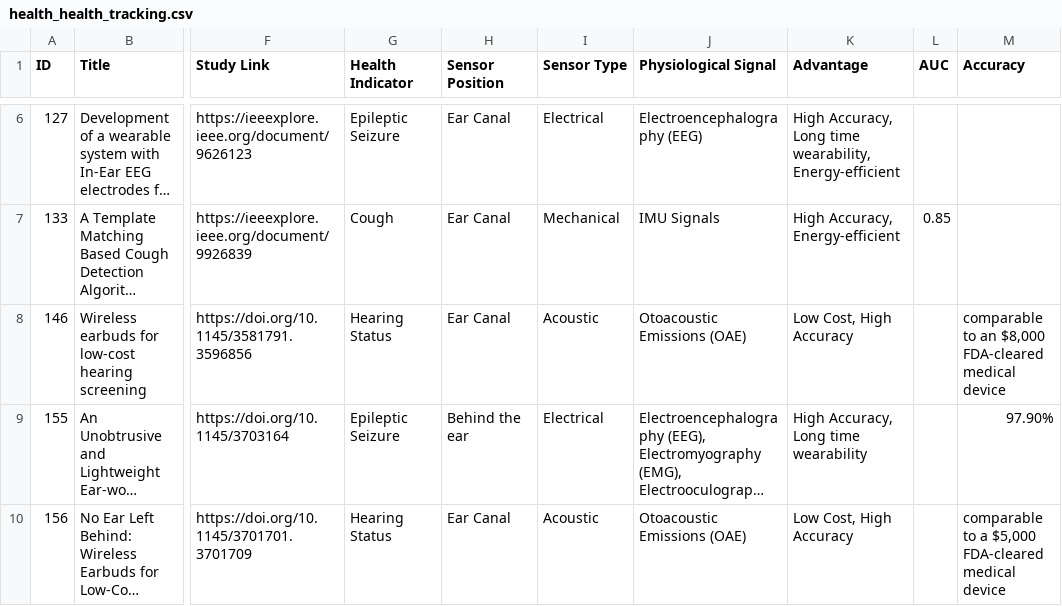
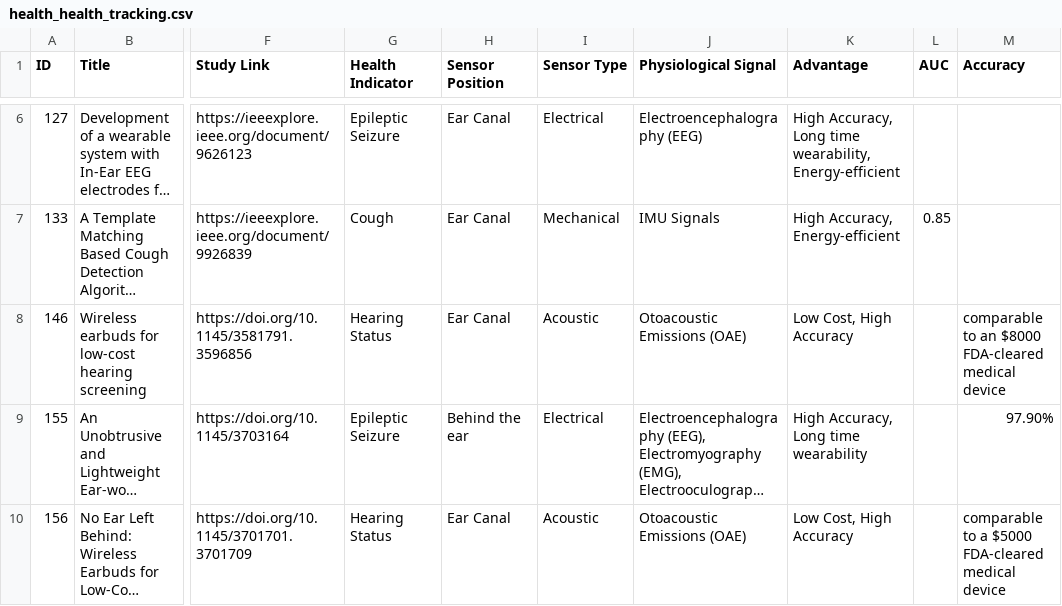
Before and after one commit to KnightCedar/earXplore, a CSV file: health_data/health_health_tracking.csv, drawn as a sheet; only a part is shown, gaps mark what is left out; long unchanged cells end in …; the diff names each change by its address in the sheet, - before the commit and + after, or states it on an @@ line.

Commit message:
Fix config and dataset

```diff
--- a/health_data/health_health_tracking.csv
+++ b/health_data/health_health_tracking.csv
-M8 (Accuracy): …to an $8,000 FDA-cleared medical…
+M8 (Accuracy): …to an $8000 FDA-cleared medical…
-M10 (Accuracy): …to a $5,000 FDA-cleared medical…
+M10 (Accuracy): …to a $5000 FDA-cleared medical…
```
Also changed, not shown: 8 other files.
